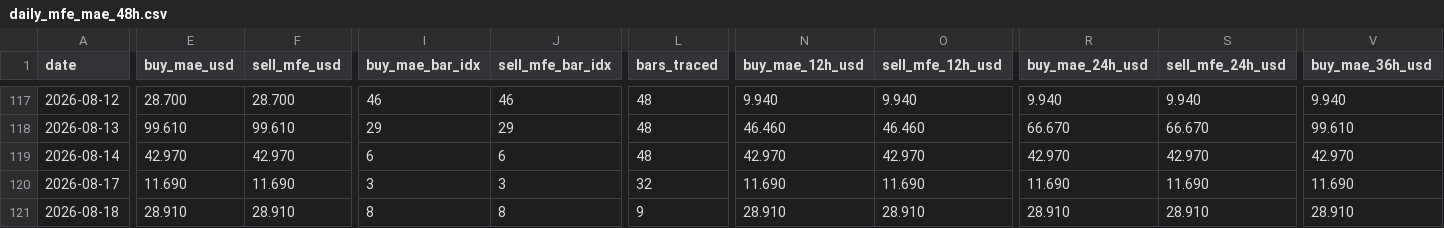
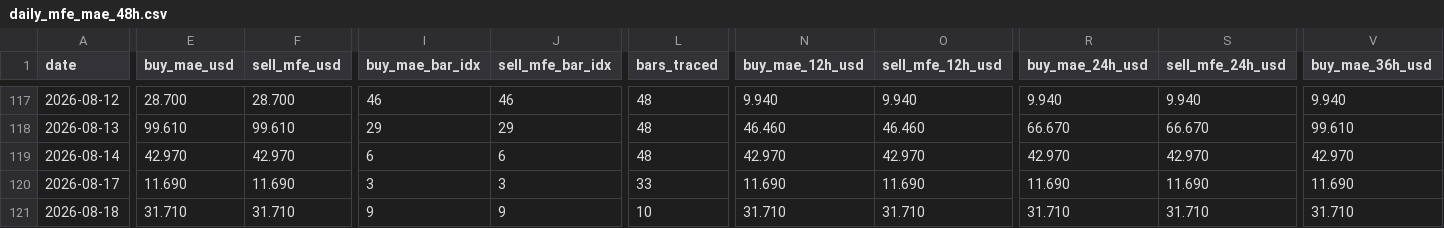
Before and after one commit to arokamiya98-svg/adxscore-heatmap, a CSV file: mt5_data/daily/daily_mfe_mae_48h.csv, drawn as a sheet; only a part is shown, gaps mark what is left out; the diff covers the shown part only; the diff names each change by its address in the sheet, - before the commit and + after, or states it on an @@ line.

Commit message:
data: VPS pool update 2026-08-18 16:00:11

```diff
--- a/mt5_data/daily/daily_mfe_mae_48h.csv
+++ b/mt5_data/daily/daily_mfe_mae_48h.csv
-L120 (bars_traced): 32
+L120 (bars_traced): 33
-E121 (buy_mae_usd): 28.910
+E121 (buy_mae_usd): 31.710
-F121 (sell_mfe_usd): 28.910
+F121 (sell_mfe_usd): 31.710
-I121 (buy_mae_bar_idx): 8
+I121 (buy_mae_bar_idx): 9
-J121 (sell_mfe_bar_idx): 8
+J121 (sell_mfe_bar_idx): 9
-L121 (bars_traced): 9
+L121 (bars_traced): 10
-N121 (buy_mae_12h_usd): 28.910
+N121 (buy_mae_12h_usd): 31.710
-O121 (sell_mfe_12h_usd): 28.910
+O121 (sell_mfe_12h_usd): 31.710
-R121 (buy_mae_24h_usd): 28.910
+R121 (buy_mae_24h_usd): 31.710
-S121 (sell_mfe_24h_usd): 28.910
+S121 (sell_mfe_24h_usd): 31.710
-V121 (buy_mae_36h_usd): 28.910
+V121 (buy_mae_36h_usd): 31.710
```
Also changed, not shown: 1 edited cell elsewhere in this file, mt5_data/ADX_Weekly_Above_v4.csv, mt5_data/H4PhaseAuto_weekly.csv, 2 other files.
